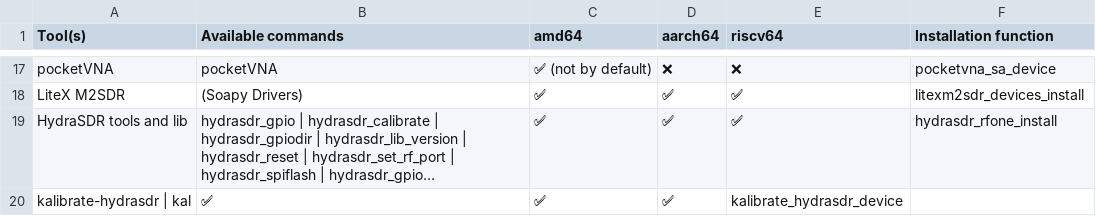
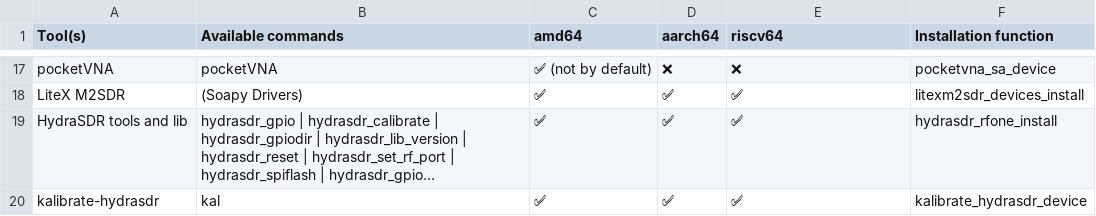
Before and after one commit to PentHertz/rfswift-doc-v2, a CSV file: content/docs/guide/tools_sdrsa_devices.csv, drawn as a sheet; only a part is shown, gaps mark what is left out; long unchanged cells end in …; removed rows and columns are numbered as before the commit, all else as after; the diff names each change by its address in the sheet, - before the commit and + after, or states it on an @@ line.

Commit message:
Fixing a typos in the CSV for sdrasa

```diff
--- a/content/docs/guide/tools_sdrsa_devices.csv
+++ b/content/docs/guide/tools_sdrsa_devices.csv
-row 20: kalibrate-hydrasdr | kal | ✅ | ✅ | ✅ | kalibrate_hydrasdr_device
+row 20: kalibrate-hydrasdr | kal | ✅ | ✅ | ✅ | kalibrate_hydrasdr_device
```
